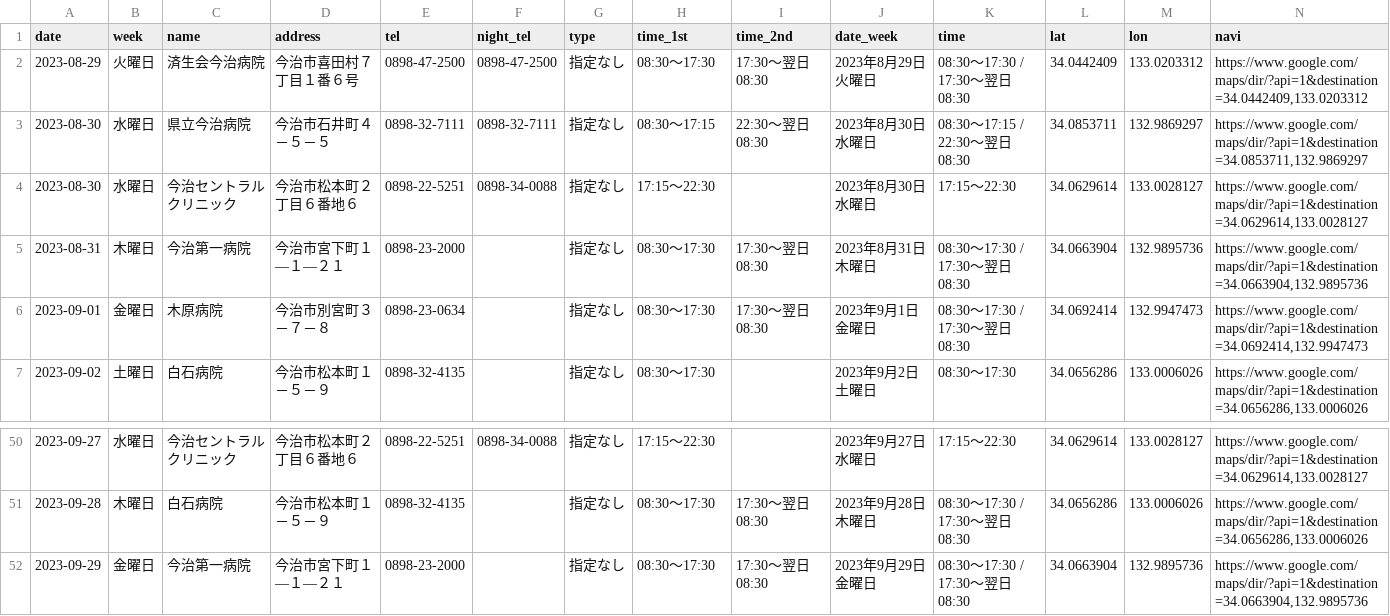
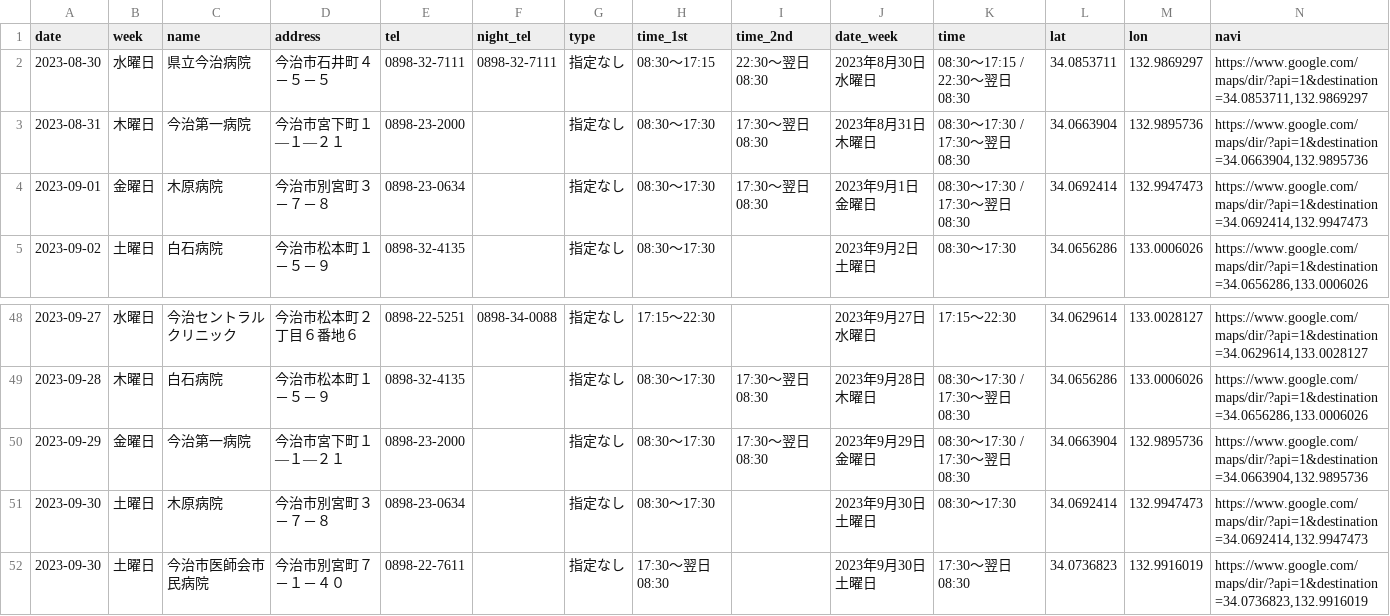
Before and after one commit to HB-empitsu/99-imabari-bot, a CSV file: latest.csv, drawn as a sheet; only a part is shown, gaps mark what is left out.

```diff
--- a/latest.csv
+++ b/latest.csv
@@ -1,5 +1,3 @@
 date,week,name,address,tel,night_tel,type,time_1st,time_2nd,date_week,time,lat,lon,navi
-2023-08-29,火曜日,済生会今治病院,今治市喜田村７丁目１番６号,0898-47-2500,0898-47-2500,指定なし,08:30～17:30,17:30～翌日08:30,2023年8月29日 火曜日,08:30～17:30 / 17:30～翌日08:30,34.0442409,133.0203312,"https://www.google.com/maps/dir/?api=1&destination=34.0442409,133.0203312"
 2023-08-30,水曜日,県立今治病院,今治市石井町４－５－５,0898-32-7111,0898-32-7111,指定なし,08:30～17:15,22:30～翌日08:30,2023年8月30日 水曜日,08:30～17:15 / 22:30～翌日08:30,34.0853711,132.9869297,"https://www.google.com/maps/dir/?api=1&destination=34.0853711,132.9869297"
-2023-08-30,水曜日,今治セントラルクリニック,今治市松本町２丁目６番地６,0898-22-5251,0898-34-0088,指定なし,17:15～22:30,,2023年8月30日 水曜日,17:15～22:30,34.0629614,133.0028127,"https://www.google.com/maps/dir/?api=1&destination=34.0629614,133.0028127"
 2023-08-31,木曜日,今治第一病院,今治市宮下町１―１―２１,0898-23-2000,,指定なし,08:30～17:30,17:30～翌日08:30,2023年8月31日 木曜日,08:30～17:30 / 17:30～翌日08:30,34.0663904,132.9895736,"https://www.google.com/maps/dir/?api=1&destination=34.0663904,132.9895736"
@@ -52 +50,3 @@ date,week,name,address,tel,night_tel,type,time_1st,time_2nd,date_week,time,lat,l
 2023-09-29,金曜日,今治第一病院,今治市宮下町１―１―２１,0898-23-2000,,指定なし,08:30～17:30,17:30～翌日08:30,2023年9月29日 金曜日,08:30～17:30 / 17:30～翌日08:30,34.0663904,132.9895736,"https://www.google.com/maps/dir/?api=1&destination=34.0663904,132.9895736"
+2023-09-30,土曜日,木原病院,今治市別宮町３－７－８,0898-23-0634,,指定なし,08:30～17:30,,2023年9月30日 土曜日,08:30～17:30,34.0692414,132.9947473,"https://www.google.com/maps/dir/?api=1&destination=34.0692414,132.9947473"
+2023-09-30,土曜日,今治市医師会市民病院,今治市別宮町７－１－４０,0898-22-7611,,指定なし,17:30～翌日08:30,,2023年9月30日 土曜日,17:30～翌日08:30,34.0736823,132.9916019,"https://www.google.com/maps/dir/?api=1&destination=34.0736823,132.9916019"
```
